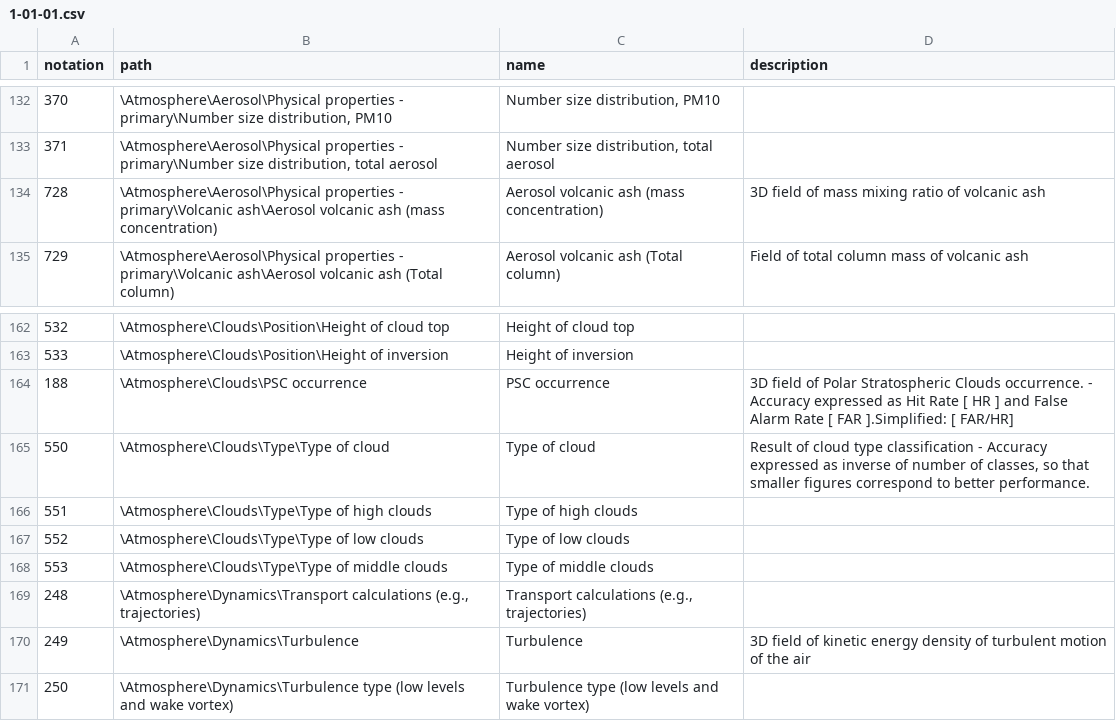
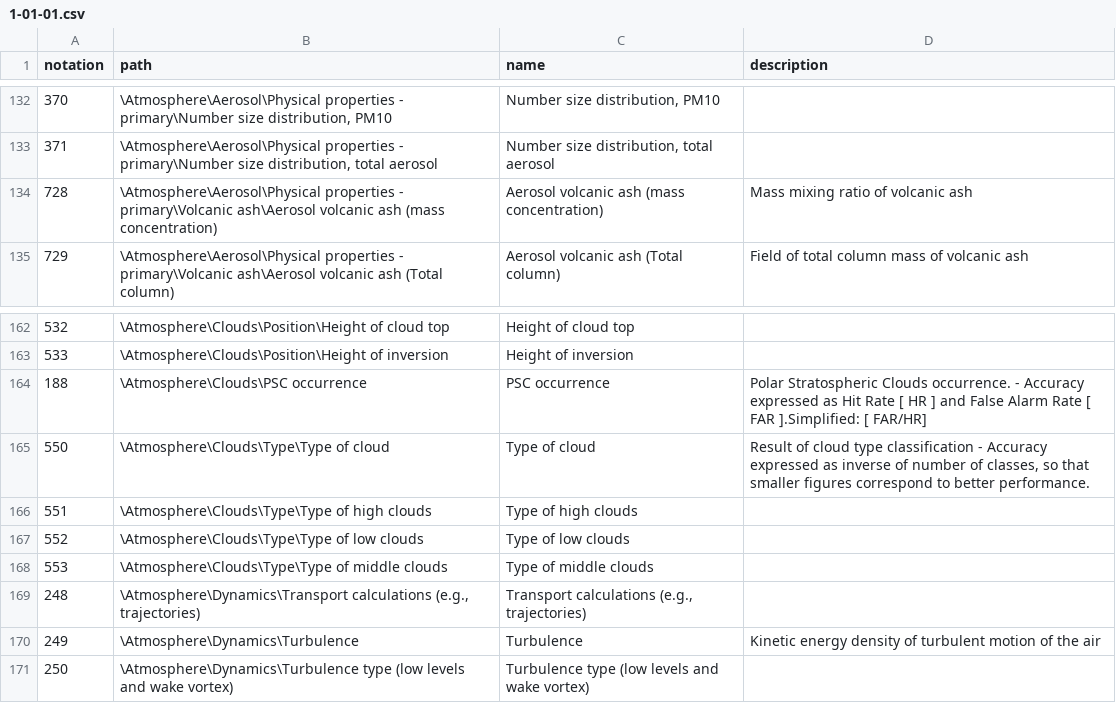
Before and after one commit to wmo-im/wmds, a CSV file: tables_en/1-01-01.csv, drawn as a sheet; only a part is shown, gaps mark what is left out; the diff covers the shown part only.

```diff
--- a/tables_en/1-01-01.csv
+++ b/tables_en/1-01-01.csv
@@ -133,3 +133,3 @@ notation,path,name,description
 371,"\Atmosphere\Aerosol\Physical properties - primary\Number size distribution, total aerosol","Number size distribution, total aerosol",
-728,\Atmosphere\Aerosol\Physical properties - primary\Volcanic ash\Aerosol volcanic ash (mass concentration),Aerosol volcanic ash (mass concentration),3D field of mass mixing ratio of volcanic ash
+728,\Atmosphere\Aerosol\Physical properties - primary\Volcanic ash\Aerosol volcanic ash (mass concentration),Aerosol volcanic ash (mass concentration),Mass mixing ratio of volcanic ash
 729,\Atmosphere\Aerosol\Physical properties - primary\Volcanic ash\Aerosol volcanic ash (Total column),Aerosol volcanic ash (Total column),Field of total column mass of volcanic ash
@@ -163,3 +163,3 @@ notation,path,name,description
 533,\Atmosphere\Clouds\Position\Height of inversion,Height of inversion,
-188,\Atmosphere\Clouds\PSC occurrence,PSC occurrence,3D field of Polar Stratospheric Clouds occurrence. - Accuracy expressed as Hit Rate [ HR ] and False Alarm Rate [ FAR ].Simplified: [ FAR/HR]
+188,\Atmosphere\Clouds\PSC occurrence,PSC occurrence,Polar Stratospheric Clouds occurrence. - Accuracy expressed as Hit Rate [ HR ] and False Alarm Rate [ FAR ].Simplified: [ FAR/HR]
 550,\Atmosphere\Clouds\Type\Type of cloud,Type of cloud,"Result of cloud type classification - Accuracy expressed as inverse of number of classes, so that smaller figures correspond to better performance."
@@ -169,3 +169,3 @@ notation,path,name,description
 248,"\Atmosphere\Dynamics\Transport calculations (e.g., trajectories)","Transport calculations (e.g., trajectories)",
-249,\Atmosphere\Dynamics\Turbulence,Turbulence,3D field of kinetic energy density of turbulent motion of the air
+249,\Atmosphere\Dynamics\Turbulence,Turbulence,Kinetic energy density of turbulent motion of the air
 250,\Atmosphere\Dynamics\Turbulence type (low levels and wake vortex),Turbulence type (low levels and wake vortex),
```
Also changed, not shown: 10 edited cells elsewhere in this file.
